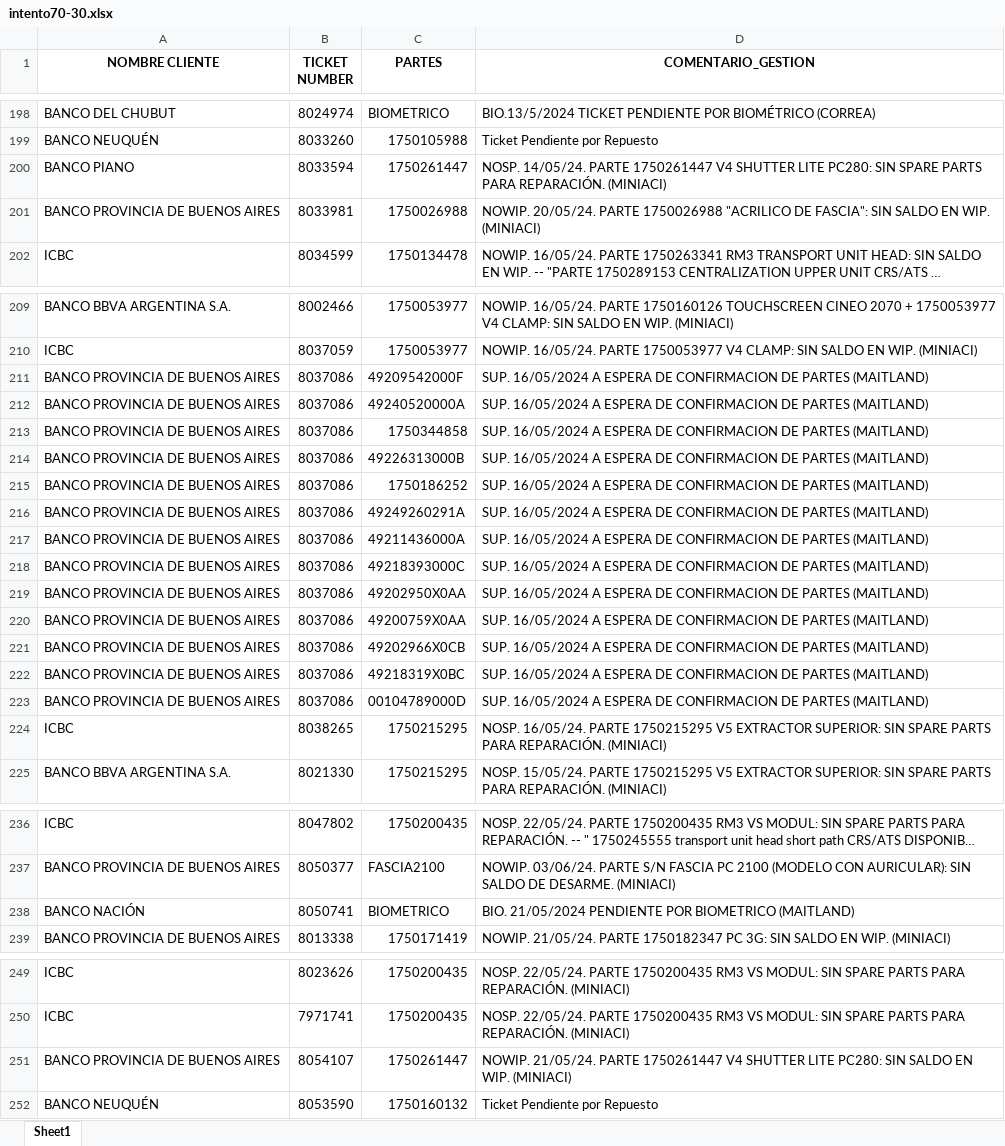
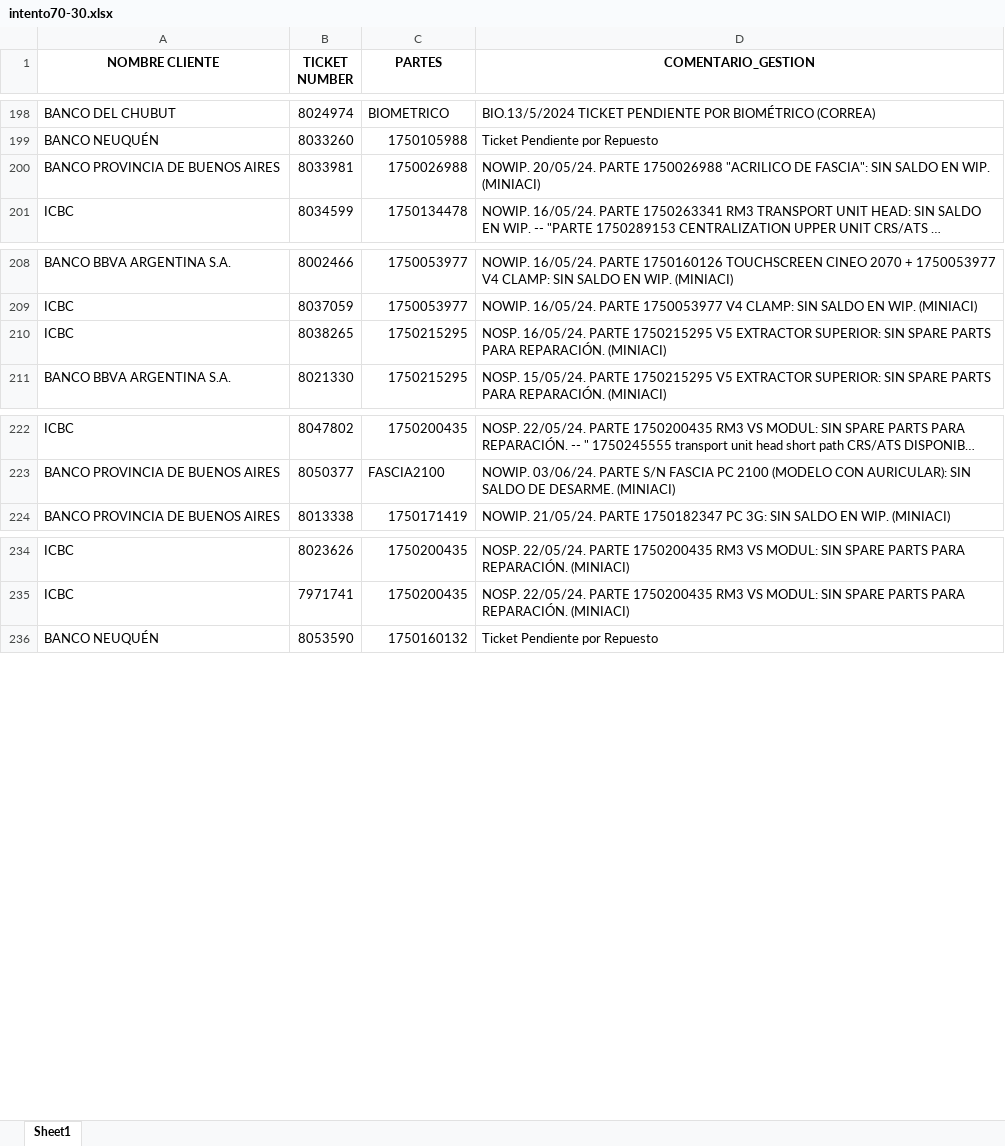
Before and after one commit to lucasrdrz/testdn, an Excel workbook: intento70-30.xlsx, sheet Sheet1, drawn as a sheet; only a part is shown, gaps mark what is left out; long unchanged cells end in …; values as stored, in another font and other column widths than the file's, no borders; removed rows and columns are numbered as before the commit, all else as after; the diff covers the shown part only; the diff names each change by its address in the sheet, - before the commit and + after, or states it on an @@ line.

```diff
--- a/intento70-30.xlsx (sheet Sheet1)
+++ b/intento70-30.xlsx (sheet Sheet1)
-row 200: BANCO PIANO | 8033594 | 1750261447 | NOSP. 14/05/24. PARTE 1750261447 V4 SHUTTER LITE PC280: SIN SPARE PARTS PARA REPARACIÓN. (MINIACI)
-row 211: BANCO PROVINCIA DE BUENOS AIRES | 8037086 | 49209542000F | SUP. 16/05/2024 A ESPERA DE CONFIRMACION DE PARTES (MAITLAND)
-row 212: BANCO PROVINCIA DE BUENOS AIRES | 8037086 | 49240520000A | SUP. 16/05/2024 A ESPERA DE CONFIRMACION DE PARTES (MAITLAND)
-row 213: BANCO PROVINCIA DE BUENOS AIRES | 8037086 | 1750344858 | SUP. 16/05/2024 A ESPERA DE CONFIRMACION DE PARTES (MAITLAND)
-row 214: BANCO PROVINCIA DE BUENOS AIRES | 8037086 | 49226313000B | SUP. 16/05/2024 A ESPERA DE CONFIRMACION DE PARTES (MAITLAND)
-row 215: BANCO PROVINCIA DE BUENOS AIRES | 8037086 | 1750186252 | SUP. 16/05/2024 A ESPERA DE CONFIRMACION DE PARTES (MAITLAND)
-row 216: BANCO PROVINCIA DE BUENOS AIRES | 8037086 | 49249260291A | SUP. 16/05/2024 A ESPERA DE CONFIRMACION DE PARTES (MAITLAND)
-row 217: BANCO PROVINCIA DE BUENOS AIRES | 8037086 | 49211436000A | SUP. 16/05/2024 A ESPERA DE CONFIRMACION DE PARTES (MAITLAND)
-row 218: BANCO PROVINCIA DE BUENOS AIRES | 8037086 | 49218393000C | SUP. 16/05/2024 A ESPERA DE CONFIRMACION DE PARTES (MAITLAND)
-row 219: BANCO PROVINCIA DE BUENOS AIRES | 8037086 | 49202950X0AA | SUP. 16/05/2024 A ESPERA DE CONFIRMACION DE PARTES (MAITLAND)
-row 220: BANCO PROVINCIA DE BUENOS AIRES | 8037086 | 49200759X0AA | SUP. 16/05/2024 A ESPERA DE CONFIRMACION DE PARTES (MAITLAND)
-row 221: BANCO PROVINCIA DE BUENOS AIRES | 8037086 | 49202966X0CB | SUP. 16/05/2024 A ESPERA DE CONFIRMACION DE PARTES (MAITLAND)
-row 222: BANCO PROVINCIA DE BUENOS AIRES | 8037086 | 49218319X0BC | SUP. 16/05/2024 A ESPERA DE CONFIRMACION DE PARTES (MAITLAND)
-row 223: BANCO PROVINCIA DE BUENOS AIRES | 8037086 | 00104789000D | SUP. 16/05/2024 A ESPERA DE CONFIRMACION DE PARTES (MAITLAND)
-row 238: BANCO NACIÓN | 8050741 | BIOMETRICO | BIO. 21/05/2024 PENDIENTE POR BIOMETRICO (MAITLAND)
-row 251: BANCO PROVINCIA DE BUENOS AIRES | 8054107 | 1750261447 | NOWIP. 21/05/24. PARTE 1750261447 V4 SHUTTER LITE PC280: SIN SALDO EN WIP. (MINIACI)
```
Also changed, not shown: 34 added rows, 12 removed rows, 1 moved row and 10 edited cells elsewhere in this sheet, TicktesPendientes.xlsx, 1 other file.
